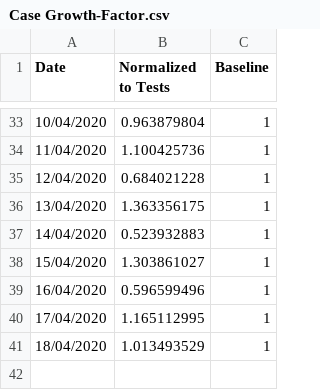
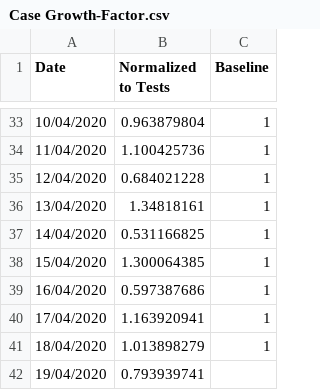
Before and after one commit to idandrd/israel-covid19-data, a CSV file: Case Growth-Factor.csv, drawn as a sheet; only a part is shown, gaps mark what is left out.

```diff
--- a/Case Growth-Factor.csv
+++ b/Case Growth-Factor.csv
@@ -35,7 +35,8 @@
 12/04/2020,0.684021228,1
-13/04/2020,1.363356175,1
-14/04/2020,0.523932883,1
-15/04/2020,1.303861027,1
-16/04/2020,0.596599496,1
-17/04/2020,1.165112995,1
-18/04/2020,1.013493529,1
+13/04/2020,1.34818161,1
+14/04/2020,0.531166825,1
+15/04/2020,1.300064385,1
+16/04/2020,0.597387686,1
+17/04/2020,1.163920941,1
+18/04/2020,1.013898279,1
+19/04/2020,0.793939741,
```
Also changed, not shown: Corona-Tests Percent.csv, Corona-Tests.csv.
